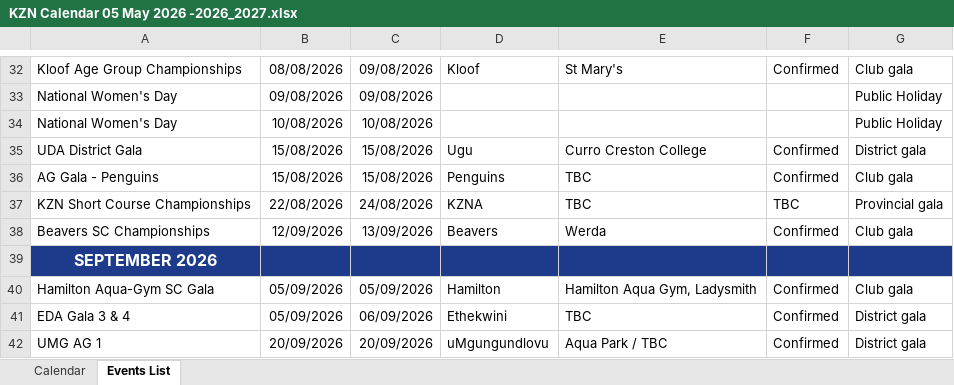
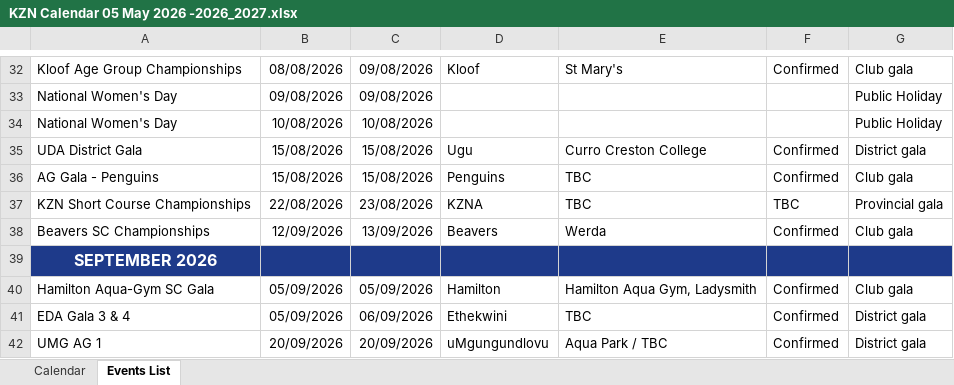
Before and after one commit to kznaswimboard/KZNASwimmingCalendar, an Excel workbook: KZN Calendar 05 May 2026 -2026_2027.xlsx, sheet Events List, drawn as a sheet; only a part is shown, gaps mark what is left out; values as stored, in another font and other column widths than the file's, no borders; charts and pictures and conditional formats and table styles not drawn; the diff names each change by its address in the sheet, - before the commit and + after, or states it on an @@ line.

Commit message:
Add files via upload
Changed date for KZNA Short Course Championships

```diff
--- a/KZN Calendar 05 May 2026 -2026_2027.xlsx (sheet Events List)
+++ b/KZN Calendar 05 May 2026 -2026_2027.xlsx (sheet Events List)
-C37: 24/08/2026
+C37: 23/08/2026
```
Also changed, not shown: sheet Calendar, charts or pictures.
